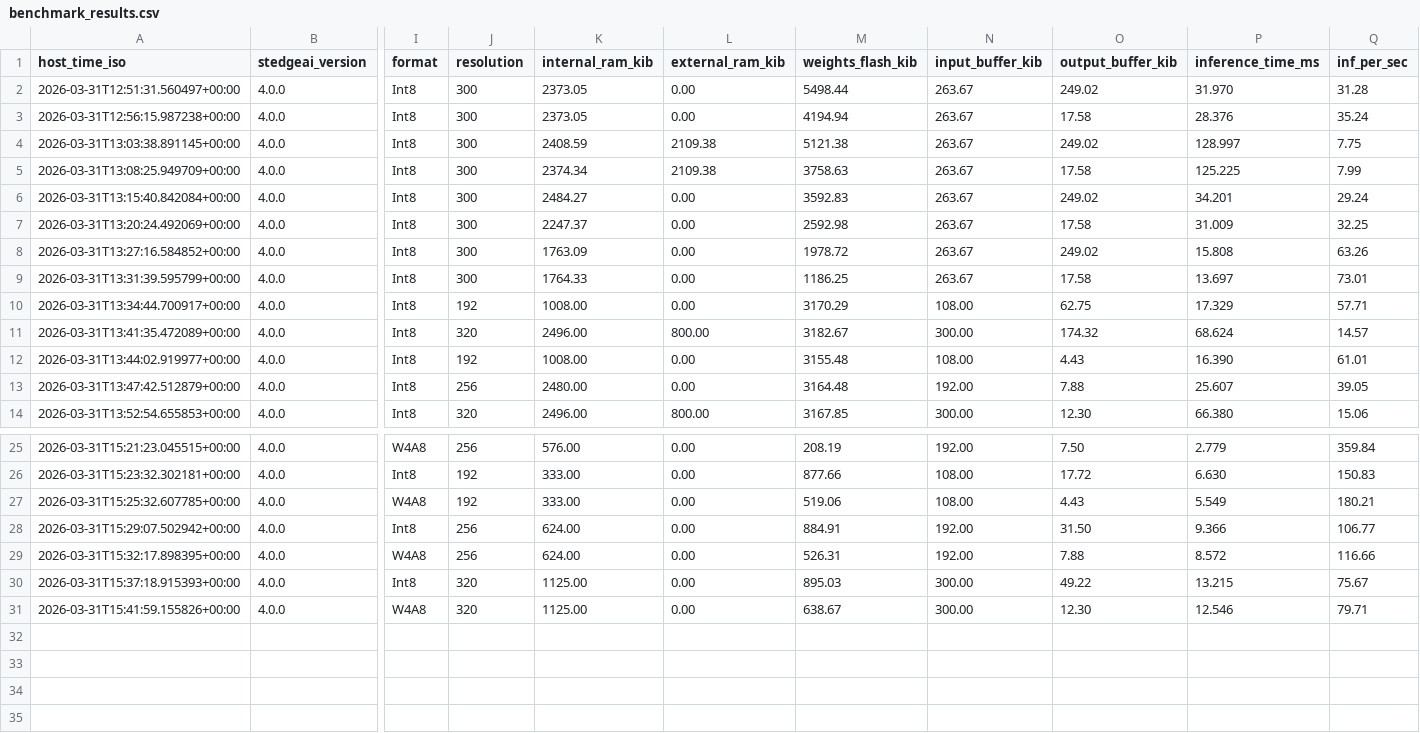
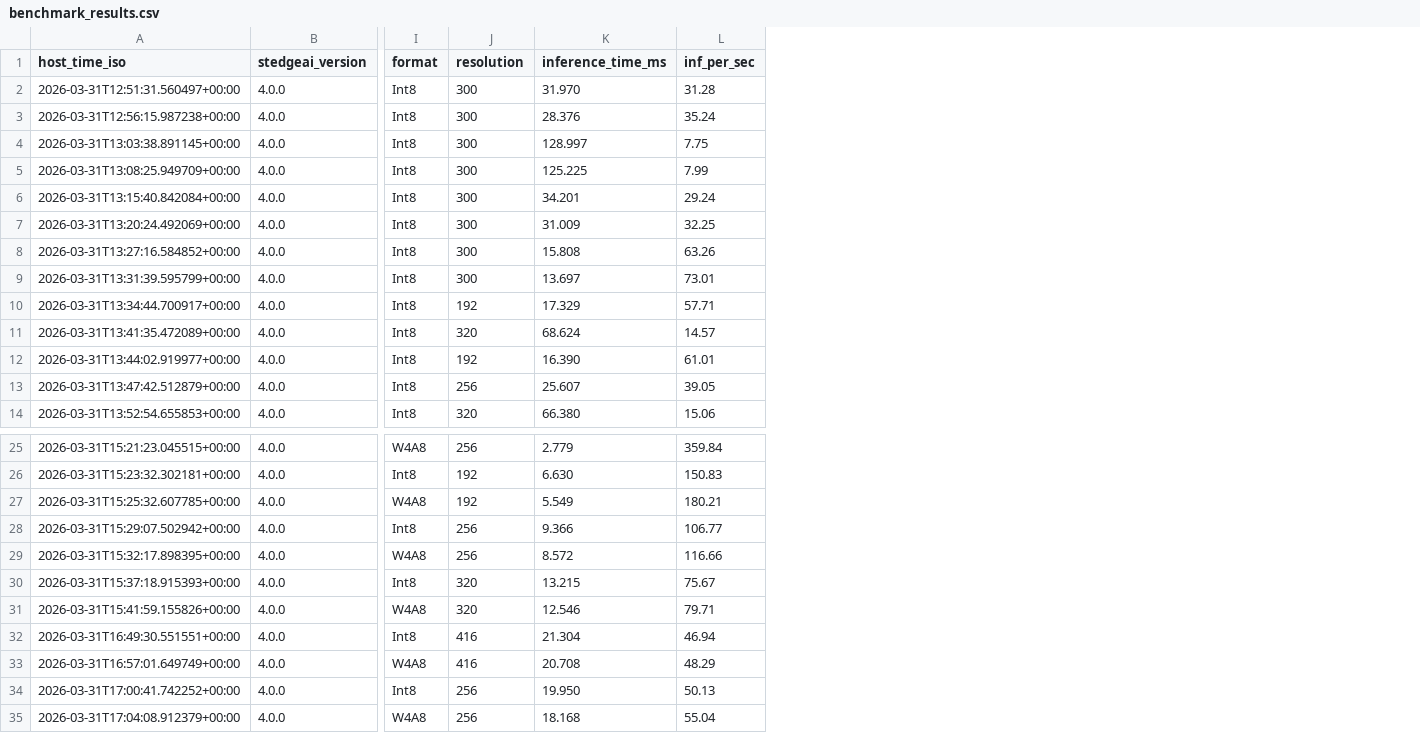
Before and after one commit to Foahh/fyp-playground, a CSV file: results/benchmark_overdrive/benchmark_results.csv, drawn as a sheet; only a part is shown, gaps mark what is left out; removed rows and columns are numbered as before the commit, all else as after; rows hold the shown columns only; the diff names each change by its address in the sheet, - before the commit and + after, or states it on an @@ line.

```diff
--- a/results/benchmark_overdrive/benchmark_results.csv
+++ b/results/benchmark_overdrive/benchmark_results.csv
-column K (internal_ram_kib), rows 2-14: 2373.05 | 2373.05 | 2408.59 | 2374.34 | 2484.27 | 2247.37 | 1763.09 | 1764.33 | 1008.00 | 2496.00 | 1008.00 | 2480.00 | 2496.00; rows 25-31: 576.00 | 333.00 | 333.00 | 624.00 | 624.00 | 1125.00 | 1125.00
-column L (external_ram_kib), rows 2-14: 0.00 | 0.00 | 2109.38 | 2109.38 | 0.00 | 0.00 | 0.00 | 0.00 | 0.00 | 800.00 | 0.00 | 0.00 | 800.00; rows 25-31: all 0.00
-column M (weights_flash_kib), rows 2-14: 5498.44 | 4194.94 | 5121.38 | 3758.63 | 3592.83 | 2592.98 | 1978.72 | 1186.25 | 3170.29 | 3182.67 | 3155.48 | 3164.48 | 3167.85; rows 25-31: 208.19 | 877.66 | 519.06 | 884.91 | 526.31 | 895.03 | 638.67
-column N (input_buffer_kib), rows 2-14: 263.67 | 263.67 | 263.67 | 263.67 | 263.67 | 263.67 | 263.67 | 263.67 | 108.00 | 300.00 | 108.00 | 192.00 | 300.00; rows 25-31: 192.00 | 108.00 | 108.00 | 192.00 | 192.00 | 300.00 | 300.00
-column O (output_buffer_kib), rows 2-14: 249.02 | 17.58 | 249.02 | 17.58 | 249.02 | 17.58 | 249.02 | 17.58 | 62.75 | 174.32 | 4.43 | 7.88 | 12.30; rows 25-31: 7.50 | 17.72 | 4.43 | 31.50 | 7.88 | 49.22 | 12.30
+row 32: 2026-03-31T16:49:30.551551+00:00 | 4.0.0 | Int8 | 416 | 21.304 | 46.94
+row 33: 2026-03-31T16:57:01.649749+00:00 | 4.0.0 | W4A8 | 416 | 20.708 | 48.29
+row 34: 2026-03-31T17:00:41.742252+00:00 | 4.0.0 | Int8 | 256 | 19.950 | 50.13
+row 35: 2026-03-31T17:04:08.912379+00:00 | 4.0.0 | W4A8 | 256 | 18.168 | 55.04
```
Also changed, not shown: results/benchmark_nominal/benchmark_results.csv, results/benchmark_parsed.csv, 5 other files.
